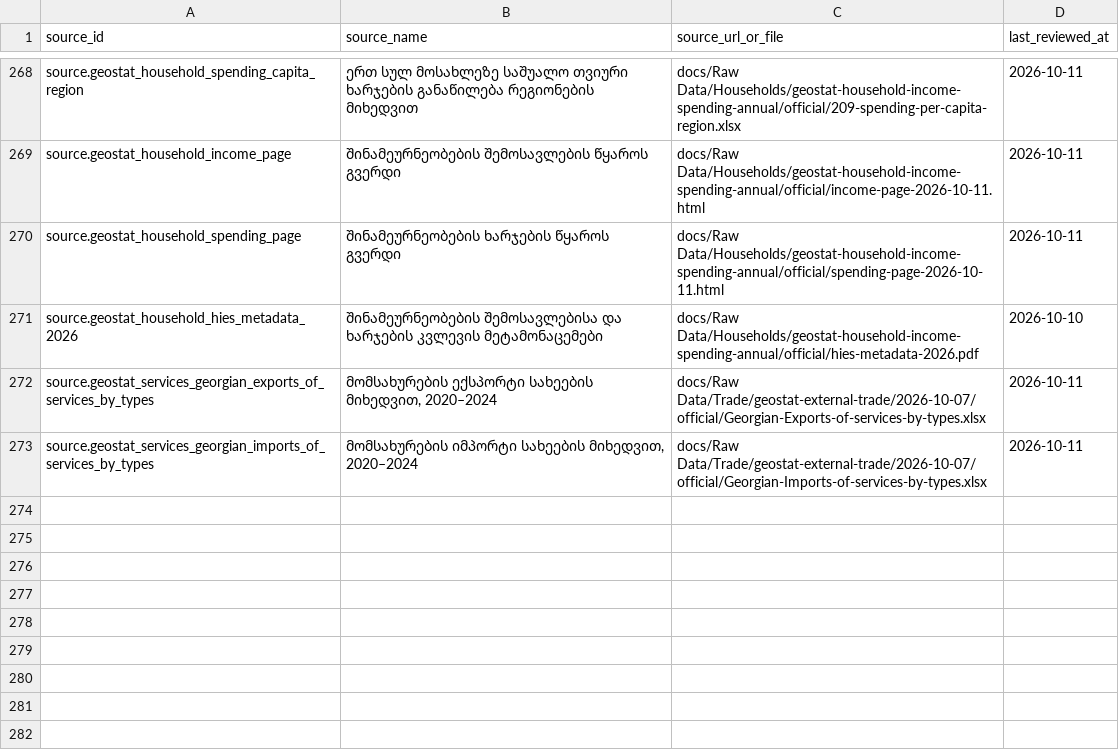
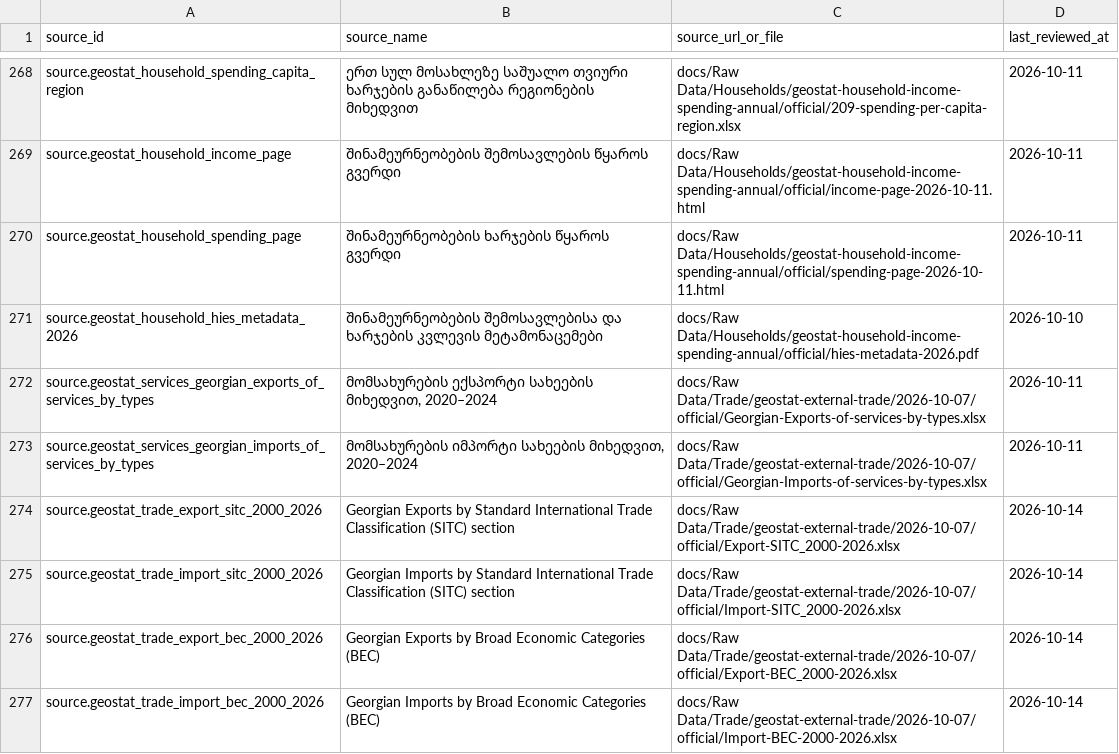
Before and after one commit to DuruMakh/geodata.ge, a CSV file: data/sources/source-documents.csv, drawn as a sheet; only a part is shown, gaps mark what is left out; the diff names each change by its address in the sheet, - before the commit and + after, or states it on an @@ line.

Commit message:
feat: serve and mirror trade composition

```diff
--- a/data/sources/source-documents.csv
+++ b/data/sources/source-documents.csv
+row 274: source.geostat_trade_export_sitc_2000_2026 | Georgian Exports by Standard International Trade Classification (SITC) section | docs/Raw Data/Trade/geostat-external-trade/2026-10-07/official/Export-SITC_2000-2026.xlsx | 2026-10-14
+row 275: source.geostat_trade_import_sitc_2000_2026 | Georgian Imports by Standard International Trade Classification (SITC) section | docs/Raw Data/Trade/geostat-external-trade/2026-10-07/official/Import-SITC_2000-2026.xlsx | 2026-10-14
+row 276: source.geostat_trade_export_bec_2000_2026 | Georgian Exports by Broad Economic Categories (BEC) | docs/Raw Data/Trade/geostat-external-trade/2026-10-07/official/Export-BEC_2000-2026.xlsx | 2026-10-14
+row 277: source.geostat_trade_import_bec_2000_2026 | Georgian Imports by Broad Economic Categories (BEC) | docs/Raw Data/Trade/geostat-external-trade/2026-10-07/official/Import-BEC-2000-2026.xlsx | 2026-10-14
```
Also changed, not shown: 12 other files.
